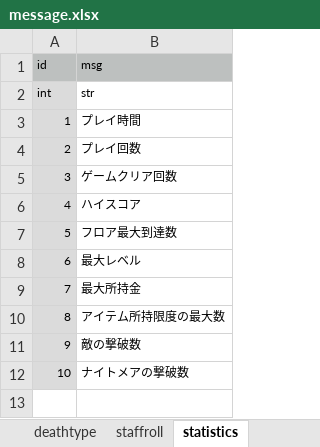
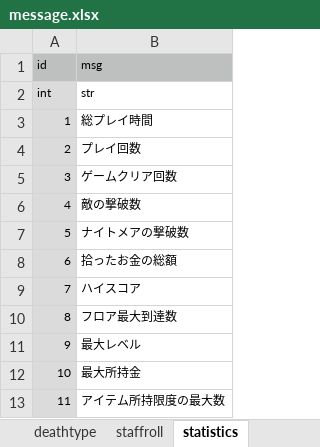
Before and after one commit to syun77/FlixelRL, an Excel workbook: docs/message.xlsx, sheet statistics, drawn as a sheet; values as stored, in another font and other column widths than the file's, no borders; addresses are those after the commit; the diff names each change by its address in the sheet, - before the commit and + after, or states it on an @@ line.

```diff
--- a/docs/message.xlsx (sheet statistics)
+++ b/docs/message.xlsx (sheet statistics)
-B3 (msg): プレイ時間
+B3 (msg): 総プレイ時間
@@ row 11 moved to row 6: 4 @@
@@ row 12 moved to row 7: 5 @@
+row 8: 6 | 拾ったお金の総額
@@ column A (id) renumbered between rows 9 and 13 @@
```
Also changed, not shown: 5 other files.
